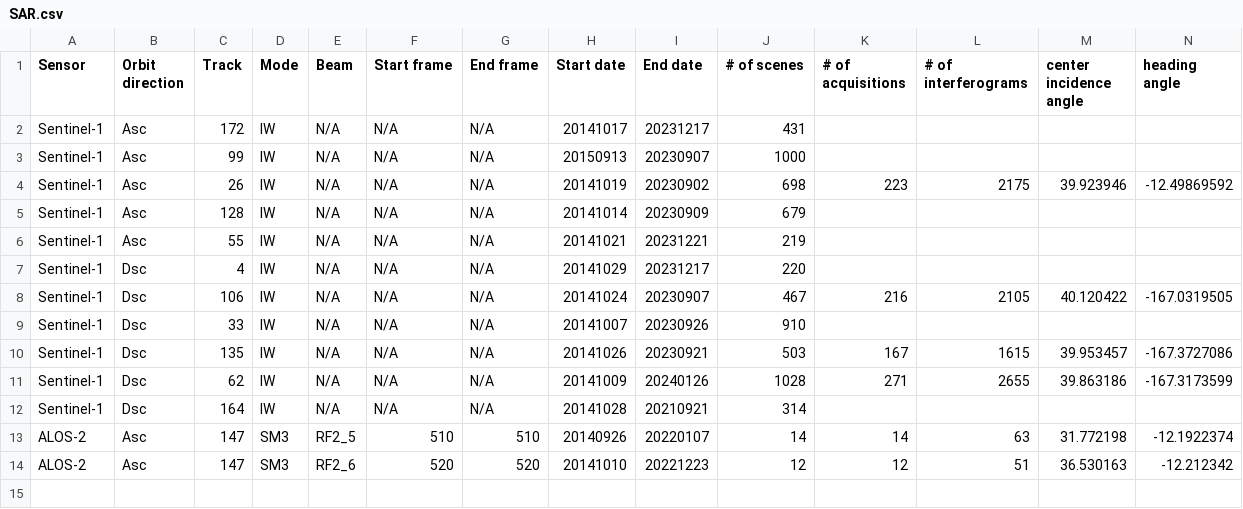
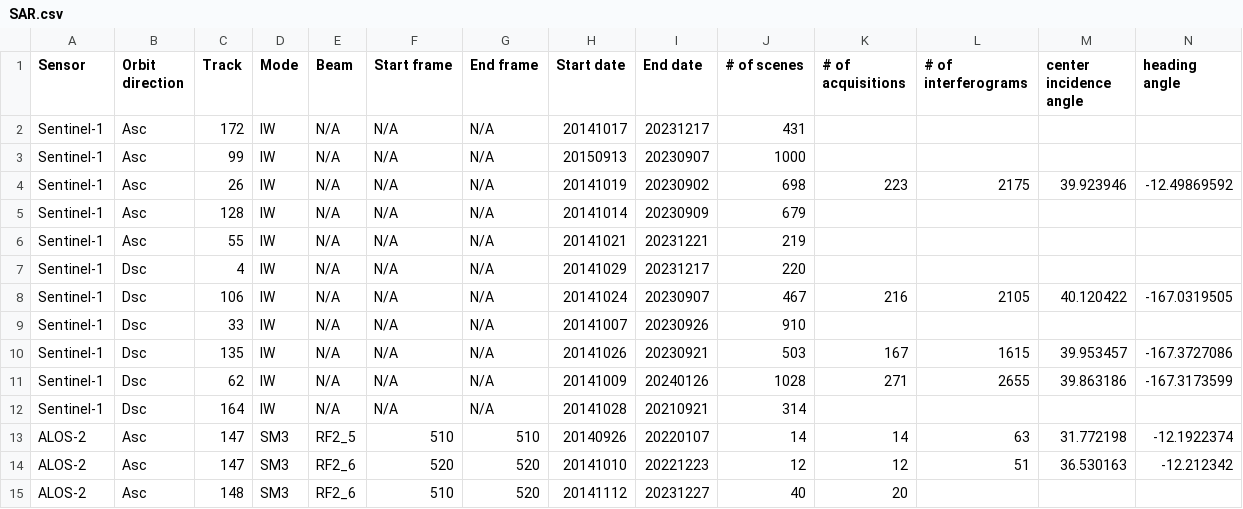
Before and after one commit to radar-science/JinshaLandslide, a CSV file: data/SAR.csv, drawn as a sheet; only a part is shown; rows hold the shown columns only; the diff names each change by its address in the sheet, - before the commit and + after, or states it on an @@ line.

Commit message:
SAR.csv: add alos2_a148 date info

```diff
--- a/data/SAR.csv
+++ b/data/SAR.csv
+row 15: ALOS-2 | Asc | 148 | SM3 | RF2_6 | 510 | 520 | 20141112 | 20231227 | 40 | 20
```
